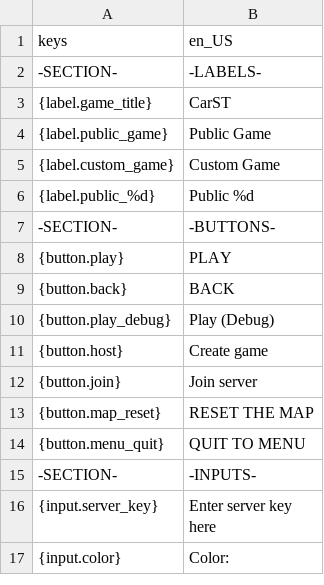
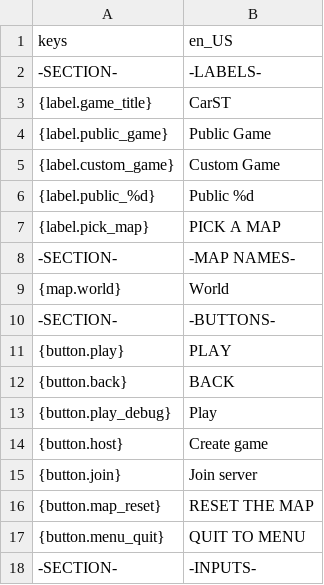
Before and after one commit to AlbePie/CarST, a CSV file: localizations/languages.csv, drawn as a sheet; only a part is shown; the shorter side is filled out with more unchanged rows.

```diff
--- a/localizations/languages.csv
+++ b/localizations/languages.csv
@@ -6,2 +6,5 @@ keys	en_US
 {label.public_%d}	Public %d
+{label.pick_map}	PICK A MAP
+-SECTION-	-MAP NAMES-
+{map.world}	World
 -SECTION-	-BUTTONS-
@@ -9,3 +12,3 @@ keys	en_US
 {button.back}	BACK
-{button.play_debug}	Play (Debug)
+{button.play_debug}	Play
 {button.host}	Create game
```
Also changed, not shown: 17 other files.
